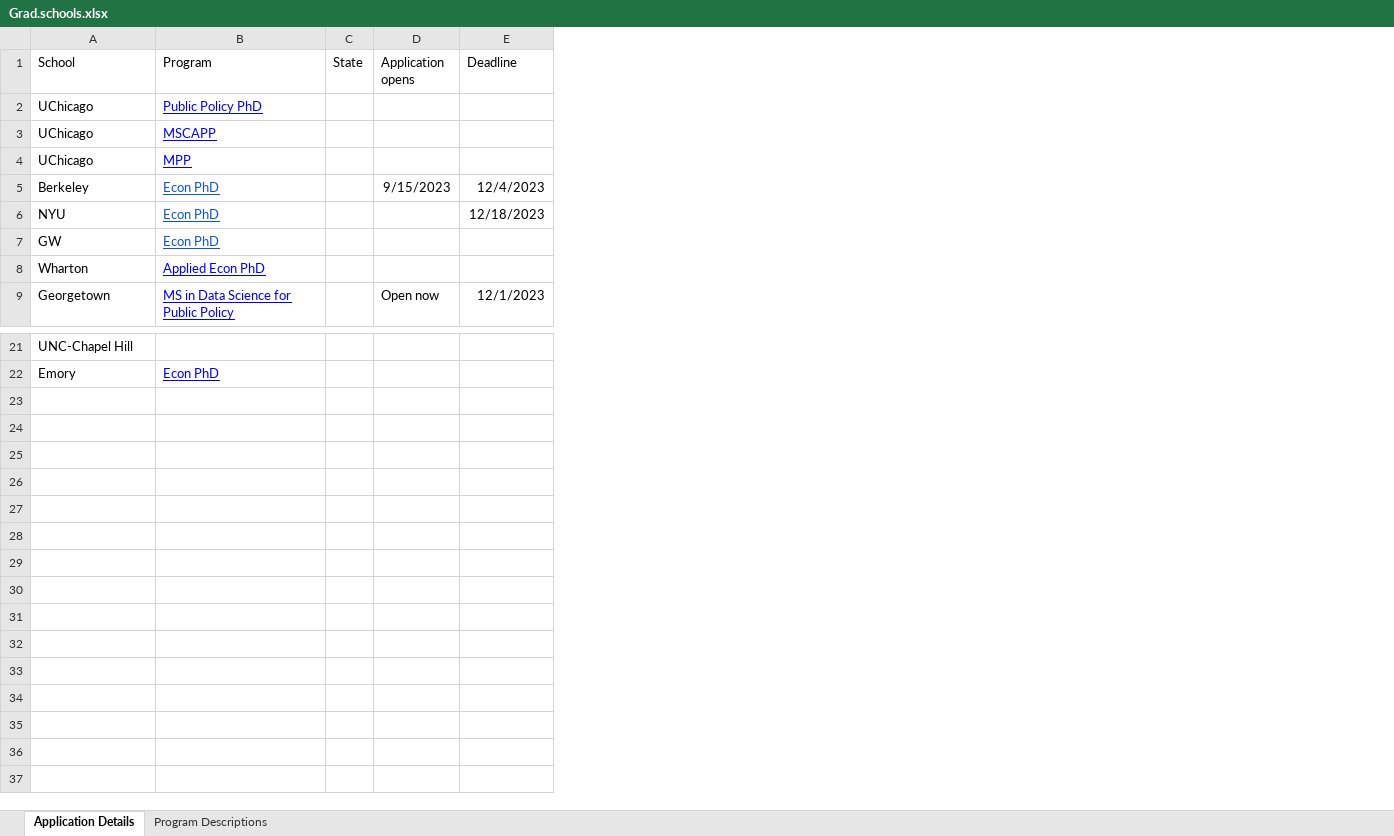
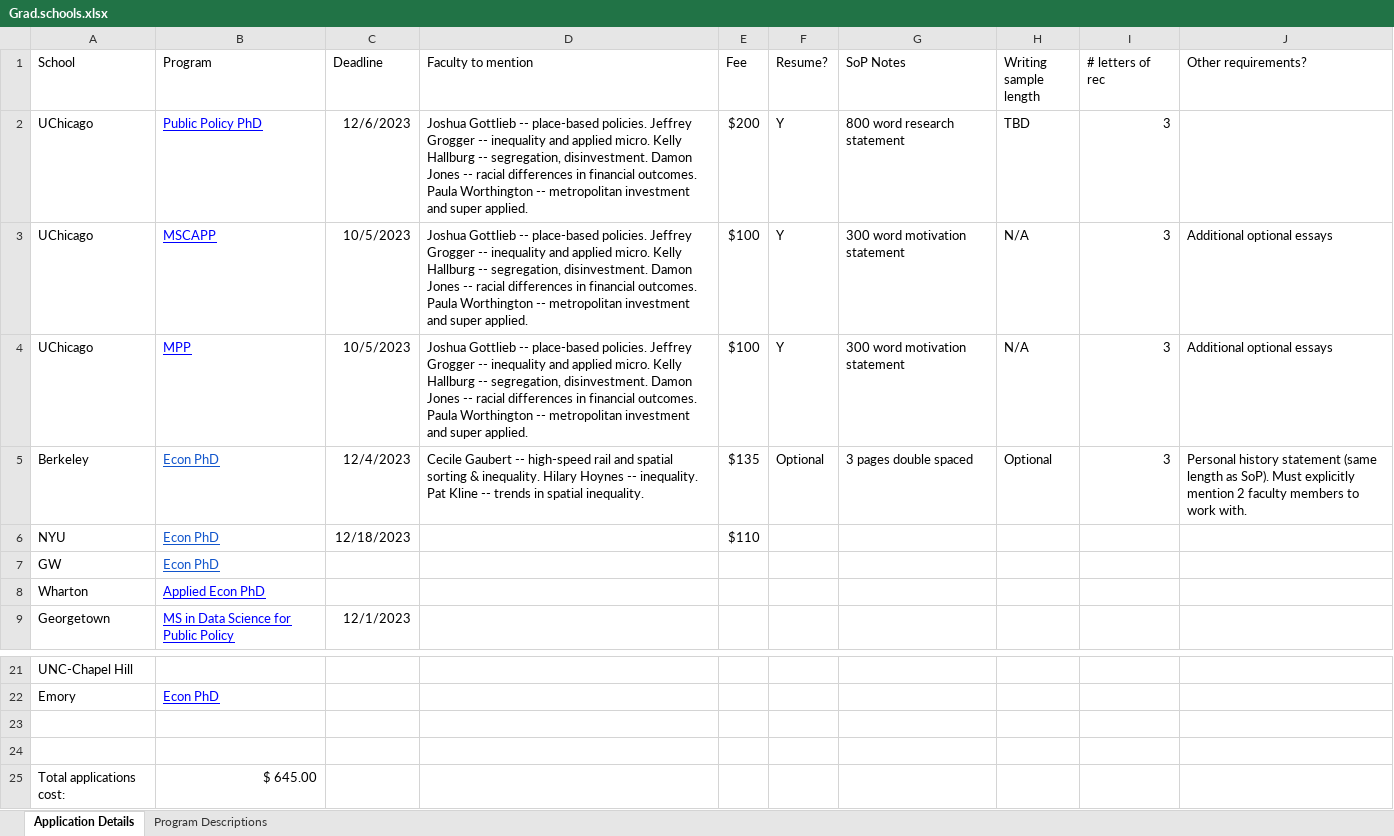
Before and after one commit to ksadovi/transit_credit-access, an Excel workbook: notes/Grad.schools.xlsx, sheet Application Details, drawn as a sheet; only a part is shown, gaps mark what is left out; values as stored, in another font and other column widths than the file's, no borders; removed rows and columns are numbered as before the commit, all else as after; the diff names each change by its address in the sheet, - before the commit and + after, or states it on an @@ line.

Commit message:
Added Berkeley and UChicago faculty interests

```diff
--- a/notes/Grad.schools.xlsx (sheet Application Details)
+++ b/notes/Grad.schools.xlsx (sheet Application Details)
-column C (State), empty
-column D (Application opens), rows 5-9: 9/15/2023 |  |  |  | Open now
+column D (Faculty to mention), rows 2-5: Joshua Gottlieb -- place-based policies. Jeffrey Grogger -- inequality and applied micro. Kelly Hallburg -- segregation, disinvestment. Damon Jones -- racial differences in financial outcomes. Paula Worthington -- metropolitan investment and super applied. | Joshua Gottlieb -- place-based policies. Jeffrey Grogger -- inequality and applied micro. Kelly Hallburg -- segregation, disinvestment. Damon Jones -- racial differences in financial outcomes. Paula Worthington -- metropolitan investment and super applied. | Joshua Gottlieb -- place-based policies. Jeffrey Grogger -- inequality and applied micro. Kelly Hallburg -- segregation, disinvestment. Damon Jones -- racial differences in financial outcomes. Paula Worthington -- metropolitan investment and super applied. | Cecile Gaubert -- high-speed rail and spatial sorting & inequality. Hilary Hoynes -- inequality. Pat Kline -- trends in spatial inequality.
+column E (Fee), rows 2-6: $200 | $100 | $100 | $135 | $110
+column F (Resume?), rows 2-5: Y | Y | Y | Optional
+column G (SoP Notes), rows 2-5: 800 word research statement | 300 word motivation statement | 300 word motivation statement | 3 pages double spaced
+column H (Writing sample length), rows 2-5: TBD | N/A | N/A | Optional
+column I (# letters of rec), rows 2-5: all 3
+column J (Other requirements?), rows 3-5: Additional optional essays | Additional optional essays | Personal history statement (same length as SoP). Must explicitly mention 2 faculty members to work with.
-C2 (Deadline): (empty)
+C2 (Deadline): 12/6/2023
-C3:C4 (Deadline): (empty)
+C3:C4 (Deadline): 10/5/2023
+row 23: (empty)
+row 24: (empty)
+row 25: Total applications cost: | $ 645.00
```
